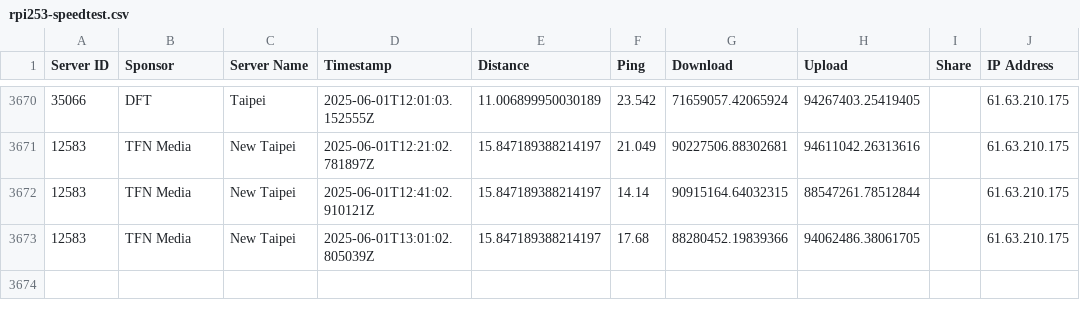
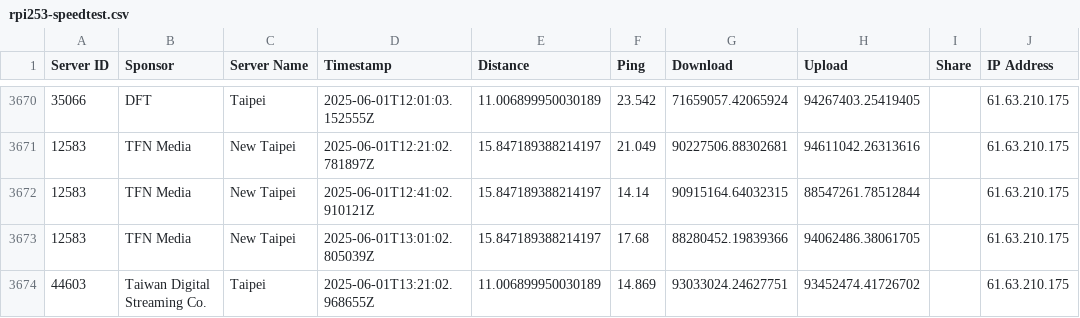
Before and after one commit to gslin/rpi253-speedtest, a CSV file: rpi253-speedtest.csv, drawn as a sheet; only a part is shown, gaps mark what is left out.

Commit message:
chore: add by run.sh.

```diff
--- a/rpi253-speedtest.csv
+++ b/rpi253-speedtest.csv
@@ -3673 +3673,2 @@ Server ID,Sponsor,Server Name,Timestamp,Distance,Ping,Download,Upload,Share,IP A
 12583,TFN Media,New Taipei,2025-06-01T13:01:02.805039Z,15.847189388214197,17.68,88280452.19839366,94062486.38061705,,61.63.210.175
+44603,Taiwan Digital Streaming Co.,Taipei,2025-06-01T13:21:02.968655Z,11.006899950030189,14.869,93033024.24627751,93452474.41726702,,61.63.210.175
```
